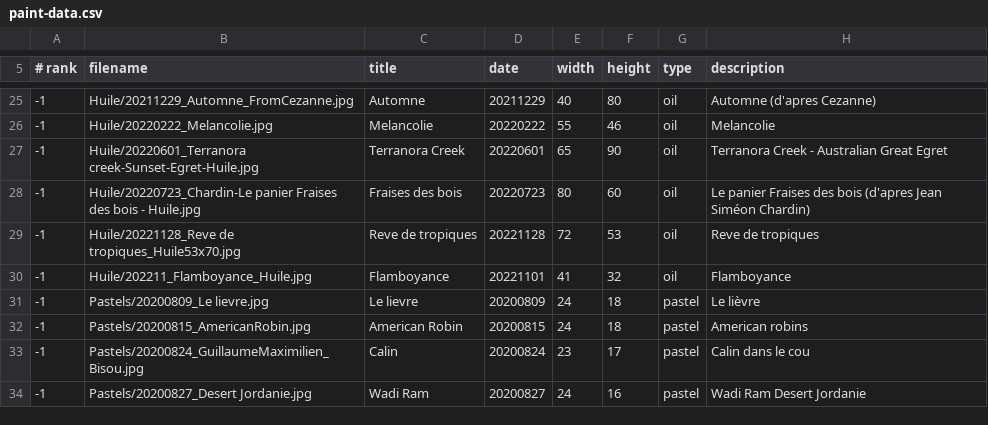
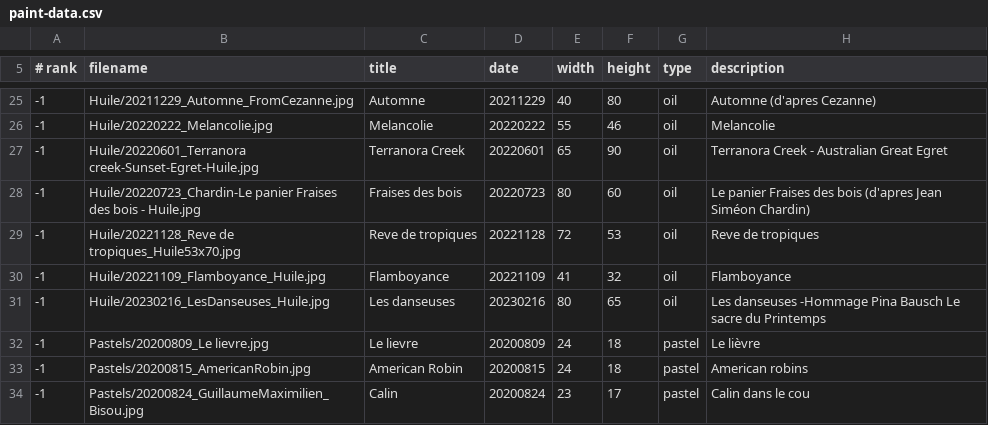
Before and after one commit to MichelEisenmann/gem-gallery, a CSV file: htdocs/public/images/paint-data.csv, drawn as a sheet; only a part is shown, gaps mark what is left out; the shorter side is filled out with more unchanged rows.

Commit message:
add Les danseuses - Change Flamboyance name

```diff
--- a/htdocs/public/images/paint-data.csv
+++ b/htdocs/public/images/paint-data.csv
@@ -29,3 +29,4 @@
 -1;Huile/20221128_Reve de tropiques_Huile53x70.jpg;Reve de tropiques;20221128;72;53;oil;Reve de tropiques
--1;Huile/202211_Flamboyance_Huile.jpg;Flamboyance;20221101;41;32;oil;Flamboyance
+-1;Huile/20221109_Flamboyance_Huile.jpg;Flamboyance;20221109;41;32;oil;Flamboyance
+-1;Huile/20230216_LesDanseuses_Huile.jpg;Les danseuses;20230216;80;65;oil;Les danseuses -Hommage Pina Bausch Le sacre du Printemps
 -1;Pastels/20200809_Le lievre.jpg;Le lievre;20200809;24;18;pastel;Le lièvre
```
Also changed, not shown: 4 other files.
